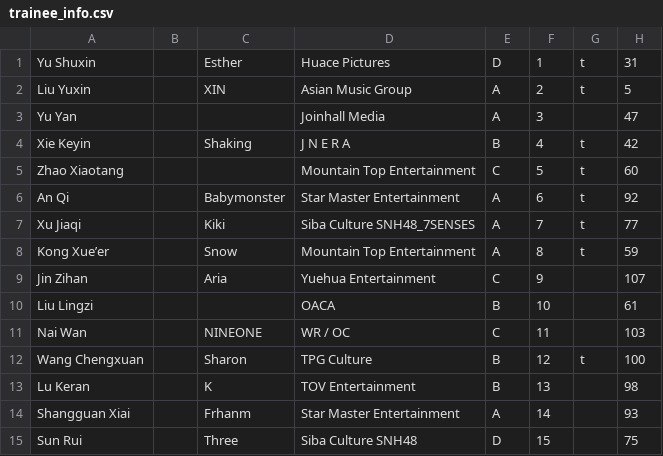
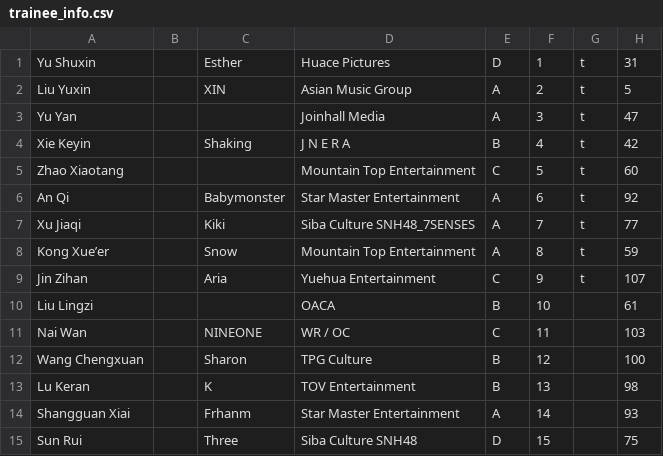
Before and after one commit to adriflame/qcyn2, a CSV file: trainee_info.csv, drawn as a sheet; only a part is shown; the diff covers the shown part only.

```diff
--- a/trainee_info.csv
+++ b/trainee_info.csv
@@ -2,3 +2,3 @@ Yu Shuxin,,Esther,Huace Pictures,D,1,t,31
 Liu Yuxin,,XIN,Asian Music Group,A,2,t,5
-Yu Yan,, ,Joinhall Media,A,3,,47
+Yu Yan,, ,Joinhall Media,A,3,t,47
 Xie Keyin,,Shaking,J N E R A,B,4,t,42
@@ -8,6 +8,6 @@ Xu Jiaqi,,Kiki,Siba Culture SNH48_7SENSES,A,7,t,77
 Kong Xue’er,,Snow,Mountain Top Entertainment,A,8,t,59
-Jin Zihan,,Aria,Yuehua Entertainment,C,9,,107
+Jin Zihan,,Aria,Yuehua Entertainment,C,9,t,107
 Liu Lingzi,, ,OACA,B,10,,61
 Nai Wan,,NINEONE,WR / OC,C,11,,103
-Wang Chengxuan,,Sharon,TPG Culture,B,12,t,100
+Wang Chengxuan,,Sharon,TPG Culture,B,12,,100
 Lu Keran,,K,TOV Entertainment,B,13,,98
```
Also changed, not shown: 26 edited cells elsewhere in this file.
